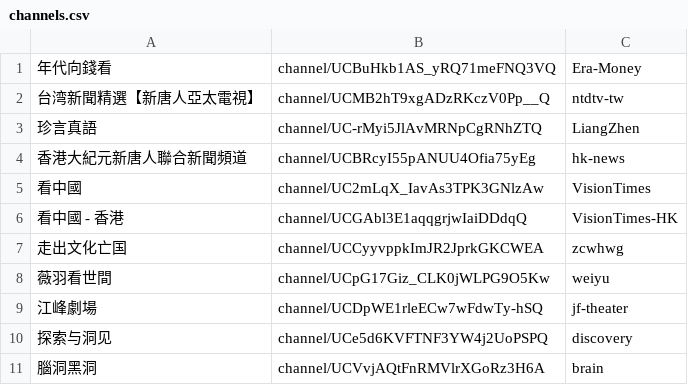
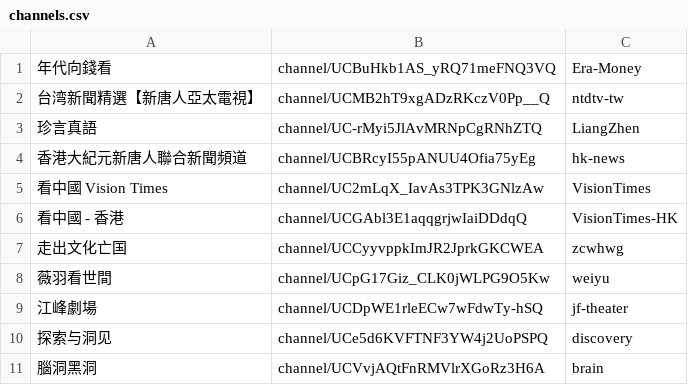
Before and after one commit to gfw-breaker/youtube-video, a CSV file: channels.csv, drawn as a sheet; only a part is shown.

Commit message:
ok

```diff
--- a/channels.csv
+++ b/channels.csv
@@ -4,3 +4,3 @@
 香港大紀元新唐人聯合新聞頻道,channel/UCBRcyI55pANUU4Ofia75yEg,hk-news,
- 看中國 ,channel/UC2mLqX_IavAs3TPK3GNlzAw,VisionTimes,
+看中國 Vision Times,channel/UC2mLqX_IavAs3TPK3GNlzAw,VisionTimes,
 看中國 - 香港,channel/UCGAbl3E1aqqgrjwIaiDDdqQ,VisionTimes-HK,
```
